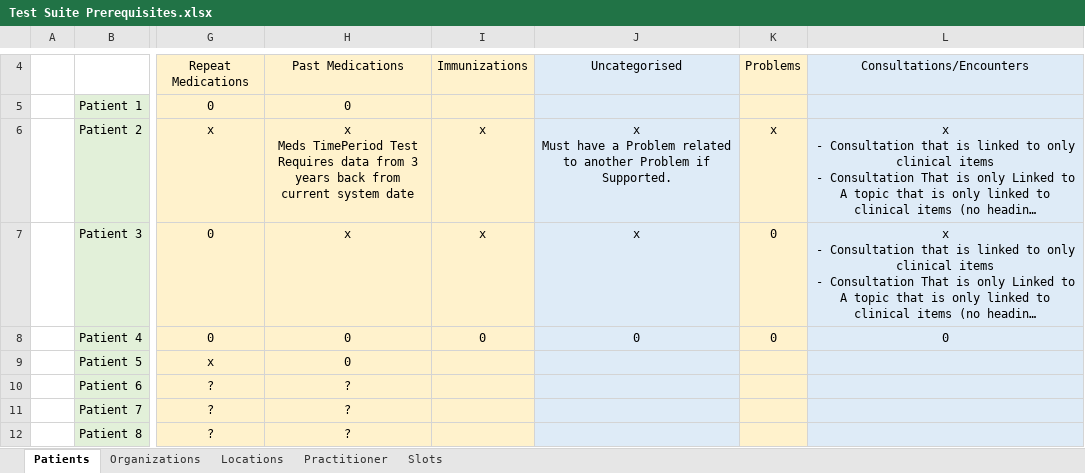
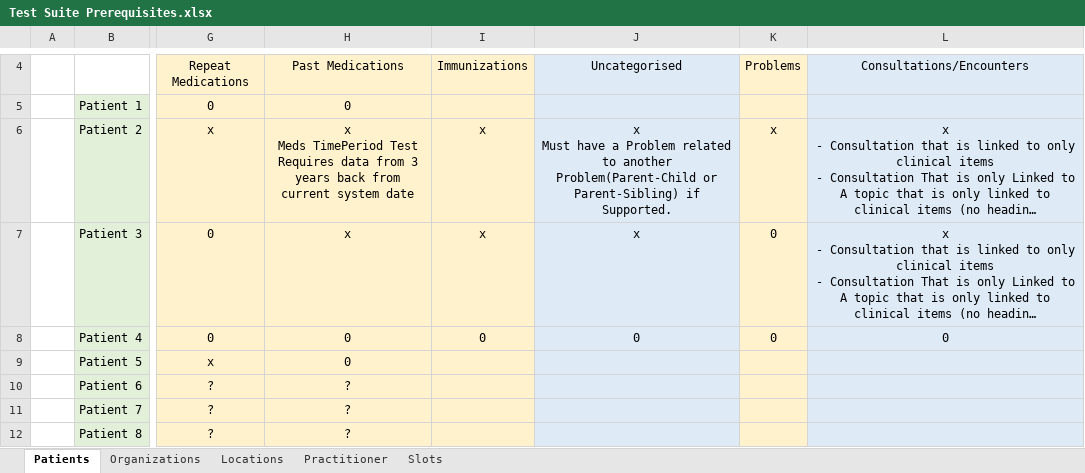
Before and after one commit to nhsconnect/gpconnect-provider-testing, an Excel workbook: Data/Test Suite Prerequisites.xlsx, sheet Patients, drawn as a sheet; only a part is shown, gaps mark what is left out; long unchanged cells end in …; values as stored, in another font and other column widths than the file's, no borders; the diff names each change by its address in the sheet, - before the commit and + after, or states it on an @@ line.

Commit message:
update to problem data requirements

```diff
--- a/Data/Test Suite Prerequisites.xlsx (sheet Patients)
+++ b/Data/Test Suite Prerequisites.xlsx (sheet Patients)
-J6: …to another Problem if Supported.
+J6: …to another Problem(Parent-Child or Parent-Sibling) if Supported.
```
